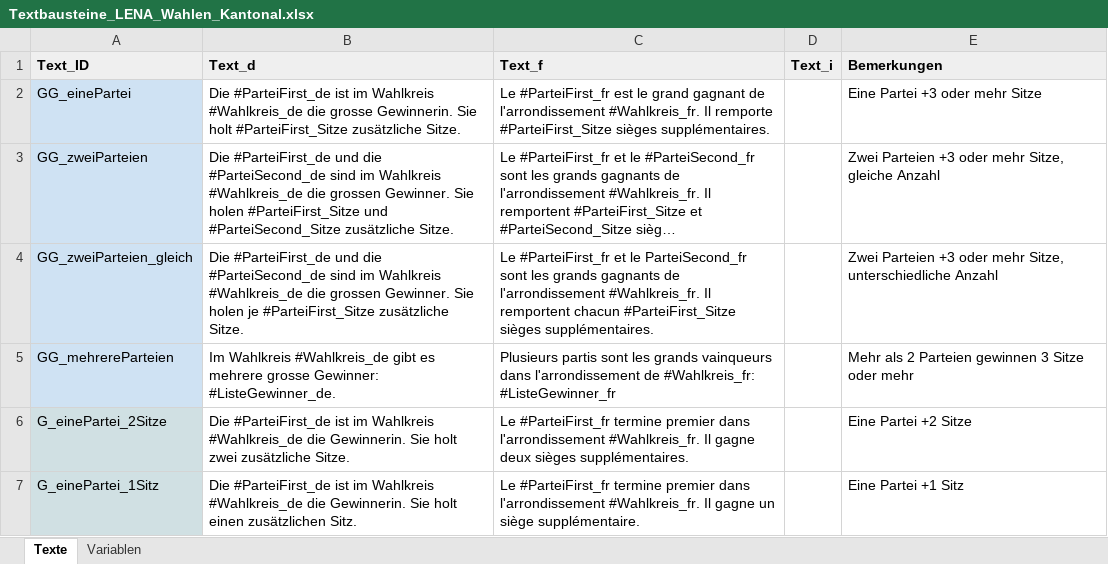
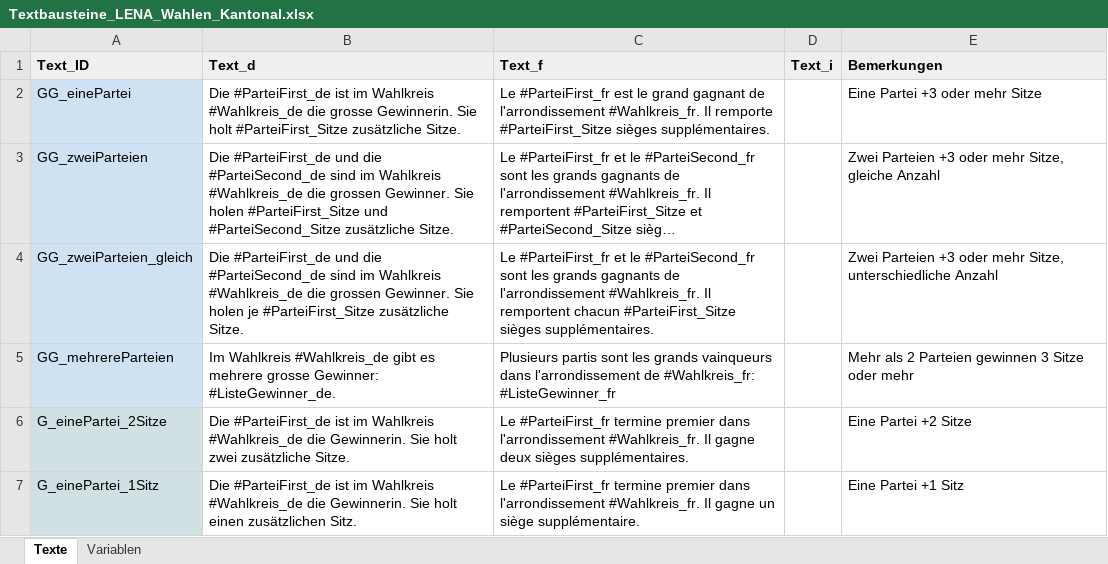
Before and after one commit to awp-finanznachrichten/lena_wahlen, an Excel workbook: Bern_2022/Daten/Textbausteine_LENA_Wahlen_Kantonal.xlsx, sheet Texte, drawn as a sheet; only a part is shown; long unchanged cells end in …; values as stored, in another font and other column widths than the file's, no borders; charts and pictures not drawn; the diff names each change by its address in the sheet, - before the commit and + after, or states it on an @@ line.

```diff
--- a/Bern_2022/Daten/Textbausteine_LENA_Wahlen_Kantonal.xlsx (sheet Texte)
+++ b/Bern_2022/Daten/Textbausteine_LENA_Wahlen_Kantonal.xlsx (sheet Texte)
-C4 (Text_f): …et le ParteiSecond_fr sont les…
+C4 (Text_f): …et le #ParteiSecond_fr sont les…
```
Also changed, not shown: Vaud_2022/Daten/Textbausteine_LENA_Wahlen_Kantonal.xlsx.
